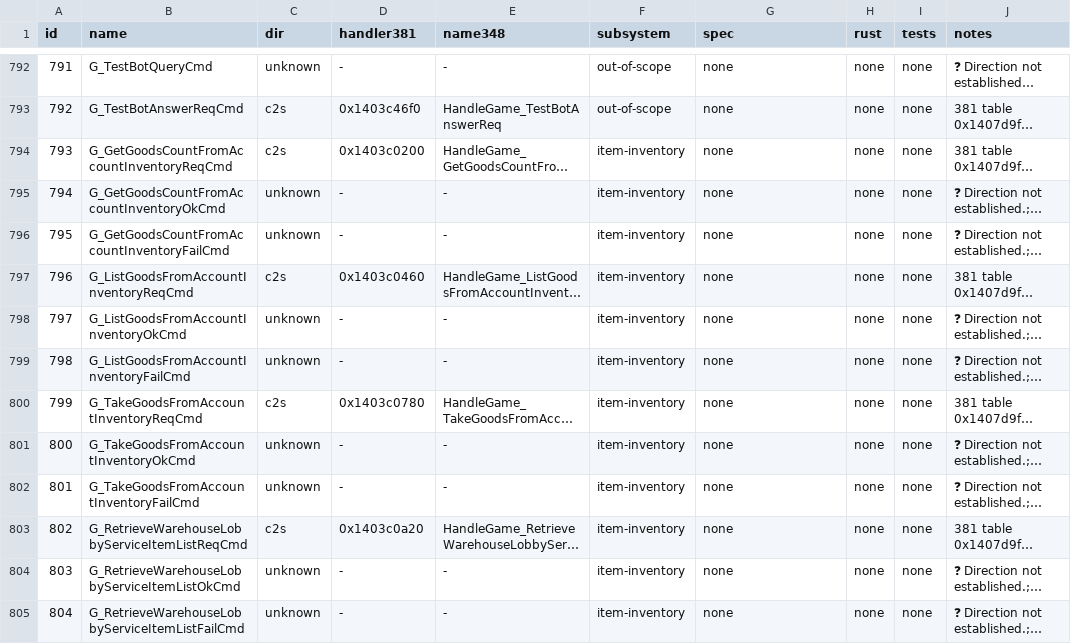
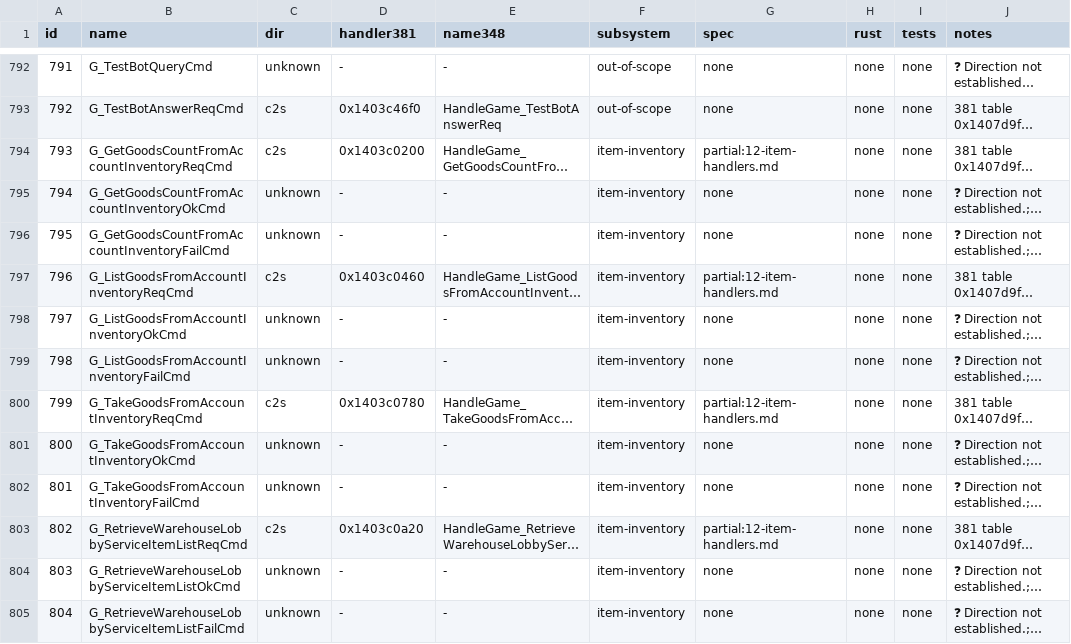
Before and after one commit to I-Juzi/slopemulator, a TSV file: Docs/Server/GameDaemon/parity-ledger.tsv, drawn as a sheet; only a part is shown, gaps mark what is left out; long unchanged cells end in …; the diff covers the shown part only; the diff names each change by its address in the sheet, - before the commit and + after, or states it on an @@ line.

```diff
--- a/Docs/Server/GameDaemon/parity-ledger.tsv
+++ b/Docs/Server/GameDaemon/parity-ledger.tsv
-G794 (spec): none
+G794 (spec): partial:12-item-handlers.md
-G797 (spec): none
+G797 (spec): partial:12-item-handlers.md
-G800 (spec): none
+G800 (spec): partial:12-item-handlers.md
-G803 (spec): none
+G803 (spec): partial:12-item-handlers.md
```
Also changed, not shown: 56 edited cells elsewhere in this file, 3 other files.
